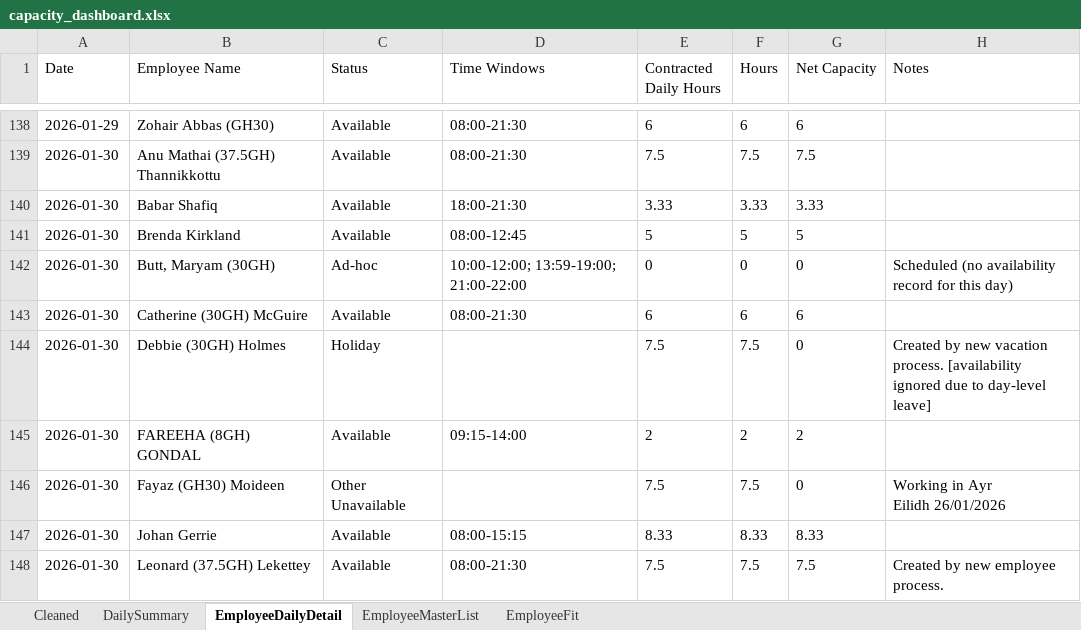
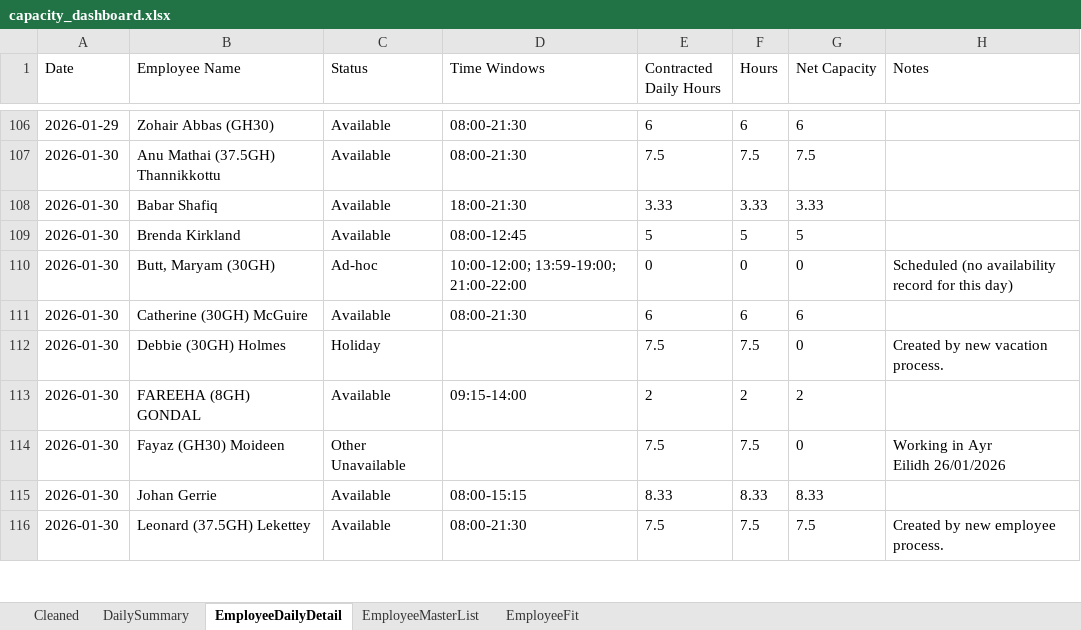
Before and after one commit to Mustansar-tech/CareCapacity, an Excel workbook: capacity_dashboard.xlsx, sheet EmployeeDailyDetail, drawn as a sheet; only a part is shown, gaps mark what is left out; values as stored, in another font and other column widths than the file's, no borders; addresses are those after the commit; the diff covers the shown part only; the diff names each change by its address in the sheet, - before the commit and + after, or states it on an @@ line.

```diff
--- a/capacity_dashboard.xlsx (sheet EmployeeDailyDetail)
+++ b/capacity_dashboard.xlsx (sheet EmployeeDailyDetail)
-H112 (Notes): …vacation process. [availability ignored due to day-level leave]
+H112 (Notes): …vacation process.
```
Also changed, not shown: 3 added rows, 3 removed rows, 29 moved rows and 40 edited cells elsewhere in this sheet, sheet Cleaned, sheet DailySummary.
